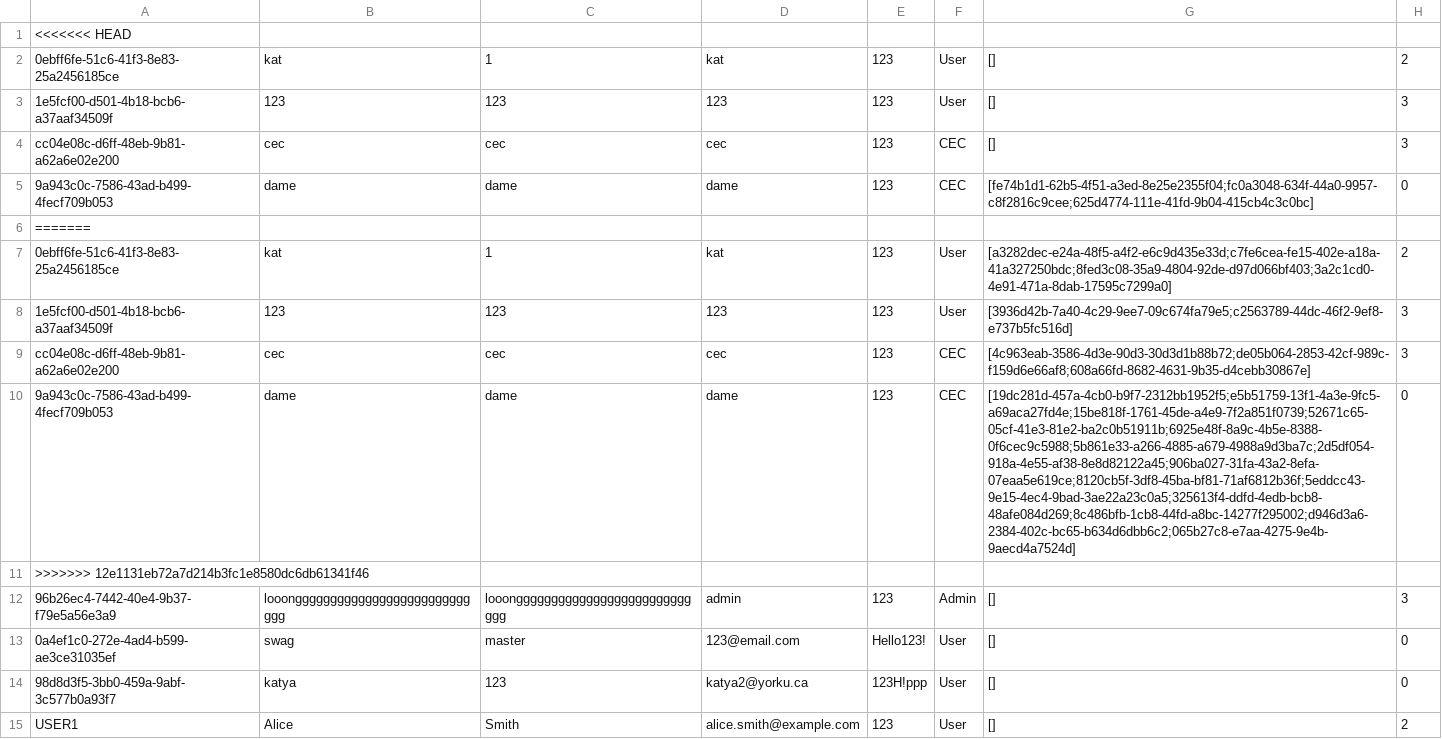
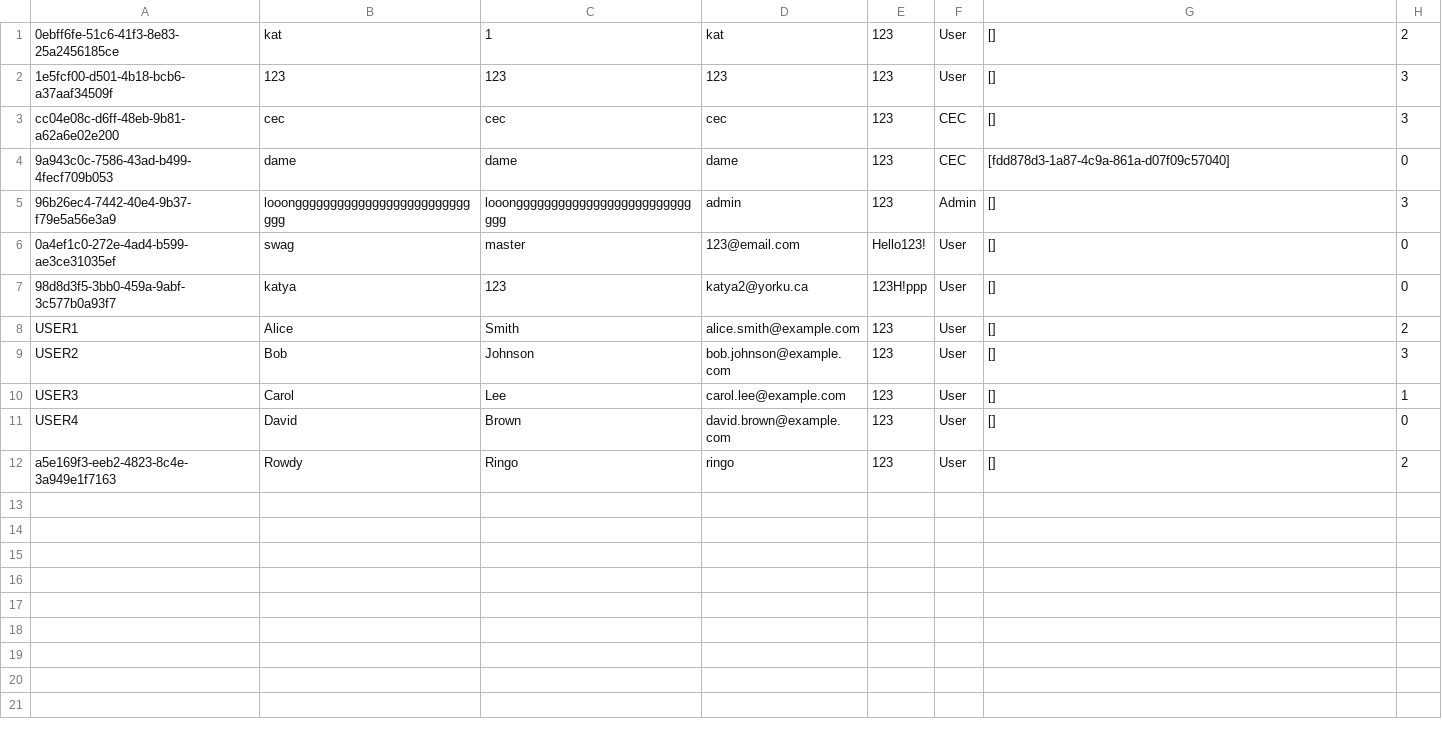
Before and after one commit to katya-koz/EECS-3311-Project, a CSV file: EECS-3311-Project/databases/Users.csv, drawn as a sheet; only a part is shown; the shorter side is filled out with more unchanged rows.

```diff
--- a/EECS-3311-Project/databases/Users.csv
+++ b/EECS-3311-Project/databases/Users.csv
@@ -1,2 +1 @@
-<<<<<<< HEAD
 0ebff6fe-51c6-41f3-8e83-25a2456185ce,kat,1,kat,123,User,[],2
@@ -4,9 +3,3 @@
 cc04e08c-d6ff-48eb-9b81-a62a6e02e200,cec,cec,cec,123,CEC,[],3
-9a943c0c-7586-43ad-b499-4fecf709b053,dame,dame,dame,123,CEC,[fe74b1d1-62b5-4f51-a3ed-8e25e2355f04;fc0a3048-634f-44a0-9957-c8f2816c9cee;625d4774-111e-41fd-9b04-415cb4c3c0bc],0
-=======
-0ebff6fe-51c6-41f3-8e83-25a2456185ce,kat,1,kat,123,User,[a3282dec-e24a-48f5-a4f2-e6c9d435e33d;c7fe6cea-fe15-402e-a18a-41a327250bdc;8fed3c08-35a9-4804-92de-d97d066bf403;3a2c1cd0-4e91-471a-8dab-17595c7299a0],2
-1e5fcf00-d501-4b18-bcb6-a37aaf34509f,123,123,123,123,User,[3936d42b-7a40-4c29-9ee7-09c674fa79e5;c2563789-44dc-46f2-9ef8-e737b5fc516d],3
-cc04e08c-d6ff-48eb-9b81-a62a6e02e200,cec,cec,cec,123,CEC,[4c963eab-3586-4d3e-90d3-30d3d1b88b72;de05b064-2853-42cf-989c-f159d6e66af8;608a66fd-8682-4631-9b35-d4cebb30867e],3
-9a943c0c-7586-43ad-b499-4fecf709b053,dame,dame,dame,123,CEC,[19dc281d-457a-4cb0-b9f7-2312bb1952f5;e5b51759-13f1-4a3e-9fc5-a69aca27fd4e;15be818f-1761-45de-a4e9-7f2a851f0739;52671c65-05cf-41e3-81e2-ba2c0b51911b;6925e48f-8a9c-4b5e-8388-0f6cec9c5988;5b861e33-a266-4885-a679-4988a9d3ba7c;2d5df054-918a-4e55-af38-8e8d82122a45;906ba027-31fa-43a2-8efa-07eaa5e619ce;8120cb5f-3df8-45ba-bf81-71af6812b36f;5eddcc43-9e15-4ec4-9bad-3ae22a23c0a5;325613f4-ddfd-4edb-bcb8-48afe084d269;8c486bfb-1cb8-44fd-a8bc-14277f295002;d946d3a6-2384-402c-bc65-b634d6dbb6c2;065b27c8-e7aa-4275-9e4b-9aecd4a7524d],0
->>>>>>> 12e1131eb72a7d214b3fc1e8580dc6db61341f46
+9a943c0c-7586-43ad-b499-4fecf709b053,dame,dame,dame,123,CEC,[fdd878d3-1a87-4c9a-861a-d07f09c57040],0
 96b26ec4-7442-40e4-9b37-f79e5a56e3a9,looongggggggggggggggggggggggggggg,looongggggggggggggggggggggggggggg,admin,123,Admin,[],3
```
Also changed, not shown: 2 other files.
